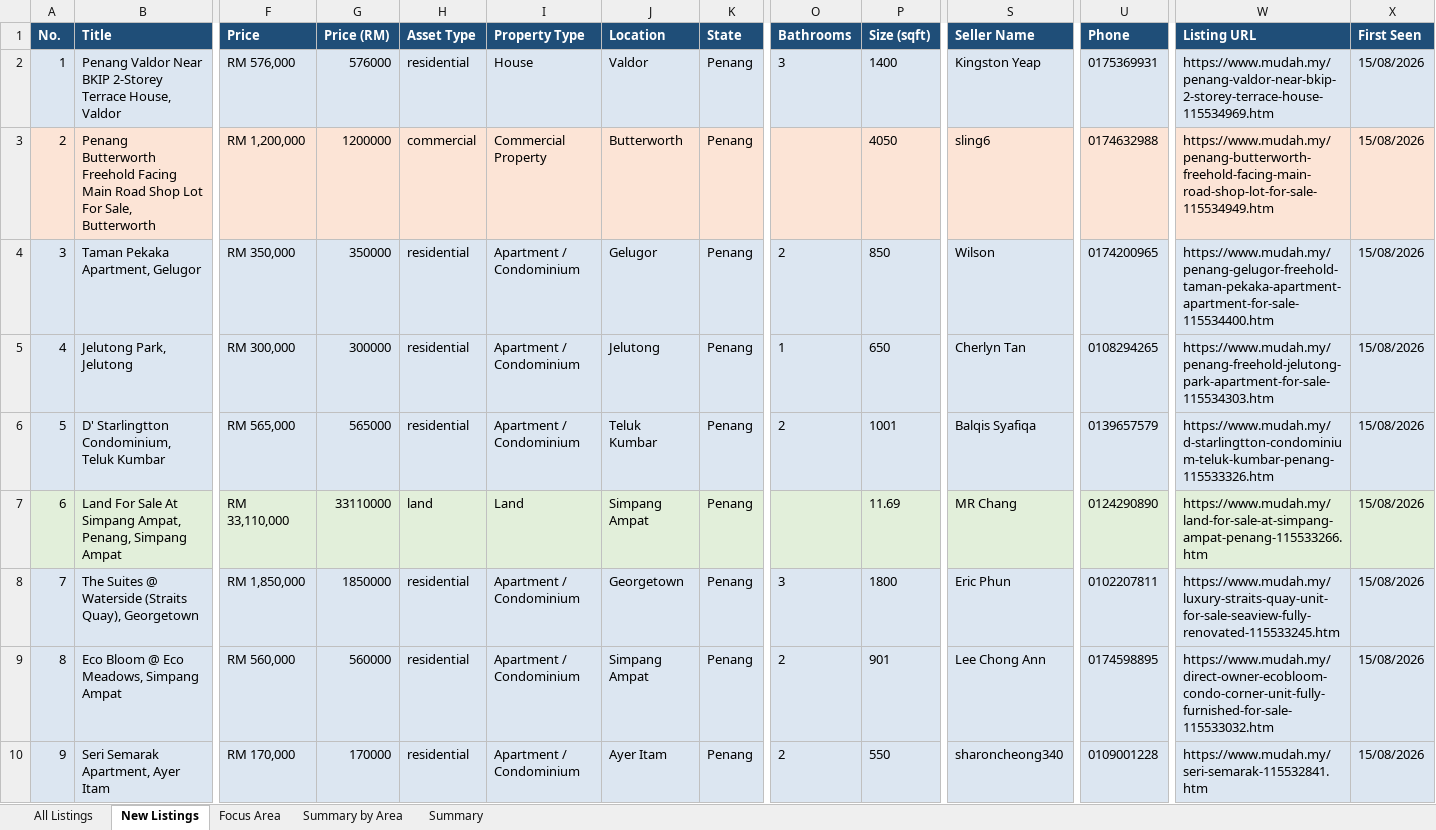
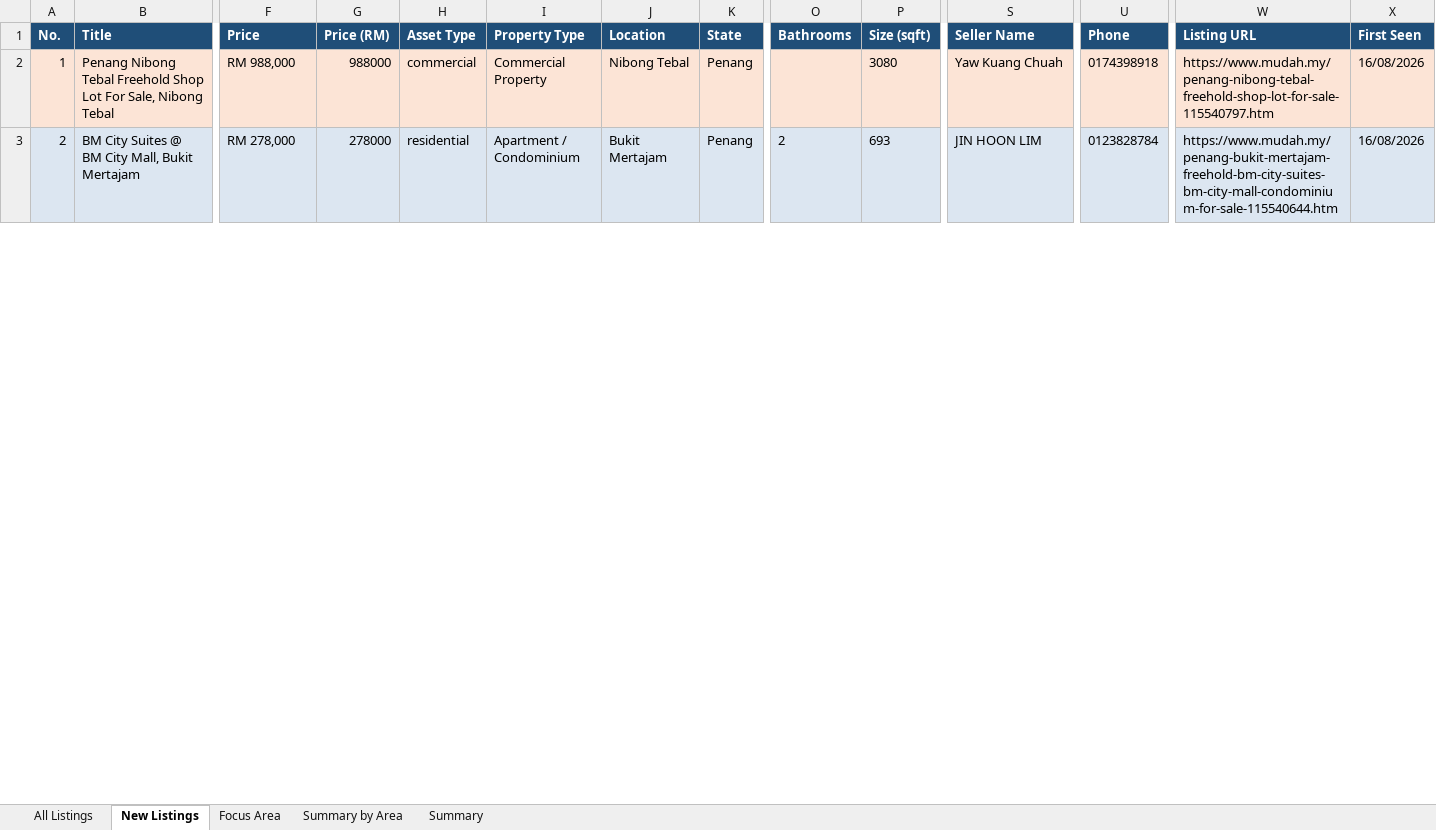
Before and after one commit to zac8632/zap8632, an Excel workbook: scripts/listings-pipeline/penang_owners.xlsx, sheet New Listings, drawn as a sheet; only a part is shown, gaps mark what is left out; values as stored, in another font and other column widths than the file's, no borders; conditional formats not drawn; removed rows and columns are numbered as before the commit, all else as after; rows hold the shown columns only; the diff covers the shown part only; the diff names each change by its address in the sheet, - before the commit and + after, or states it on an @@ line.

```diff
--- a/scripts/listings-pipeline/penang_owners.xlsx (sheet New Listings)
+++ b/scripts/listings-pipeline/penang_owners.xlsx (sheet New Listings)
-row 2: 1 | Penang Valdor Near BKIP 2-Storey Terrace House, Valdor | RM 576,000 | 576000 | residential | House | Valdor | Penang | 3 | 1400 | Kingston Yeap | 0175369931 | https://www.mudah.my/penang-valdor-near-bkip-2-storey-terrace-house-115534969.htm | 15/08/2026
@@ column A (No.) renumbered between rows 2 and 38 @@
-B2 (Title): Penang Butterworth Freehold Facing Main Road Shop Lot For Sale, Butterworth
+B2 (Title): Penang Nibong Tebal Freehold Shop Lot For Sale, Nibong Tebal
-F2 (Price): RM 1,200,000
+F2 (Price): RM 988,000
-G2 (Price (RM)): 1200000
+G2 (Price (RM)): 988000
-J2 (Location): Butterworth
+J2 (Location): Nibong Tebal
-P2 (Size (sqft)): 4050
+P2 (Size (sqft)): 3080
-S2 (Seller Name): sling6
+S2 (Seller Name): Yaw Kuang Chuah
-U2 (Phone): 0174632988
+U2 (Phone): 0174398918
-W2 (Listing URL): https://www.mudah.my/penang-butterworth-freehold-facing-main-road-shop-lot-for-sale-115534949.htm
+W2 (Listing URL): https://www.mudah.my/penang-nibong-tebal-freehold-shop-lot-for-sale-115540797.htm
-X2 (First Seen): 15/08/2026
+X2 (First Seen): 16/08/2026
-row 4: 3 | Taman Pekaka Apartment, Gelugor | RM 350,000 | 350000 | residential | Apartment / Condominium | Gelugor | Penang | 2 | 850 | Wilson | 0174200965 | https://www.mudah.my/penang-gelugor-freehold-taman-pekaka-apartment-apartment-for-sale-115534400.htm | 15/08/2026
-row 5: 4 | Jelutong Park, Jelutong | RM 300,000 | 300000 | residential | Apartment / Condominium | Jelutong | Penang | 1 | 650 | Cherlyn Tan | 0108294265 | https://www.mudah.my/penang-freehold-jelutong-park-apartment-for-sale-115534303.htm | 15/08/2026
-row 6: 5 | D' Starlingtton Condominium, Teluk Kumbar | RM 565,000 | 565000 | residential | Apartment / Condominium | Teluk Kumbar | Penang | 2 | 1001 | Balqis Syafiqa | 0139657579 | https://www.mudah.my/d-starlingtton-condominium-teluk-kumbar-penang-115533326.htm | 15/08/2026
-row 7: 6 | Land For Sale At Simpang Ampat, Penang, Simpang Ampat | RM 33,110,000 | 33110000 | land | Land | Simpang Ampat | Penang |  | 11.69 | MR Chang | 0124290890 | https://www.mudah.my/land-for-sale-at-simpang-ampat-penang-115533266.htm | 15/08/2026
-row 8: 7 | The Suites @ Waterside (Straits Quay), Georgetown | RM 1,850,000 | 1850000 | residential | Apartment / Condominium | Georgetown | Penang | 3 | 1800 | Eric Phun | 0102207811 | https://www.mudah.my/luxury-straits-quay-unit-for-sale-seaview-fully-renovated-115533245.htm | 15/08/2026
-row 9: 8 | Eco Bloom @ Eco Meadows, Simpang Ampat | RM 560,000 | 560000 | residential | Apartment / Condominium | Simpang Ampat | Penang | 2 | 901 | Lee Chong Ann | 0174598895 | https://www.mudah.my/direct-owner-ecobloom-condo-corner-unit-fully-furnished-for-sale-115533032.htm | 15/08/2026
-B3 (Title): Seri Semarak Apartment, Ayer Itam
+B3 (Title): BM City Suites @ BM City Mall, Bukit Mertajam
-F3 (Price): RM 170,000
+F3 (Price): RM 278,000
-G3 (Price (RM)): 170000
+G3 (Price (RM)): 278000
-J3 (Location): Ayer Itam
+J3 (Location): Bukit Mertajam
-P3 (Size (sqft)): 550
+P3 (Size (sqft)): 693
-S3 (Seller Name): sharoncheong340
+S3 (Seller Name): JIN HOON LIM
-U3 (Phone): 0109001228
+U3 (Phone): 0123828784
-W3 (Listing URL): https://www.mudah.my/seri-semarak-115532841.htm
+W3 (Listing URL): https://www.mudah.my/penang-bukit-mertajam-freehold-bm-city-suites-bm-city-mall-condominium-for-sale-115540644.htm
-X3 (First Seen): 15/08/2026
+X3 (First Seen): 16/08/2026
```
Also changed, not shown: 20 added rows, 32 removed rows and 126 edited cells elsewhere in this sheet, sheet All Listings, sheet Focus Area, sheet Summary by Area, sheet Summary, hidden cells, 1 other file.
